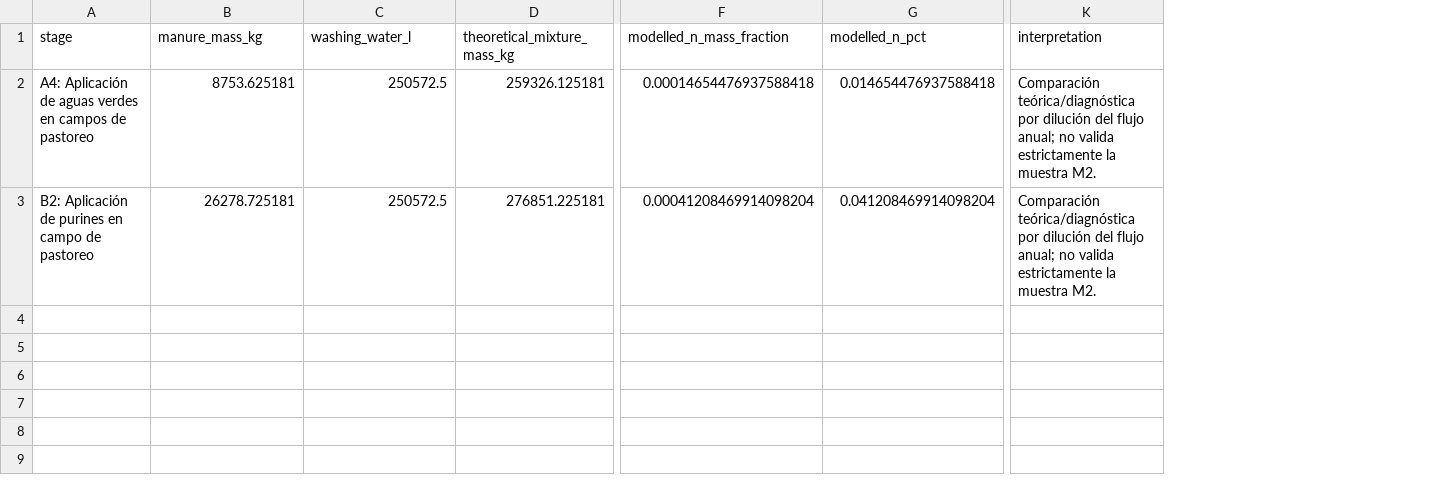
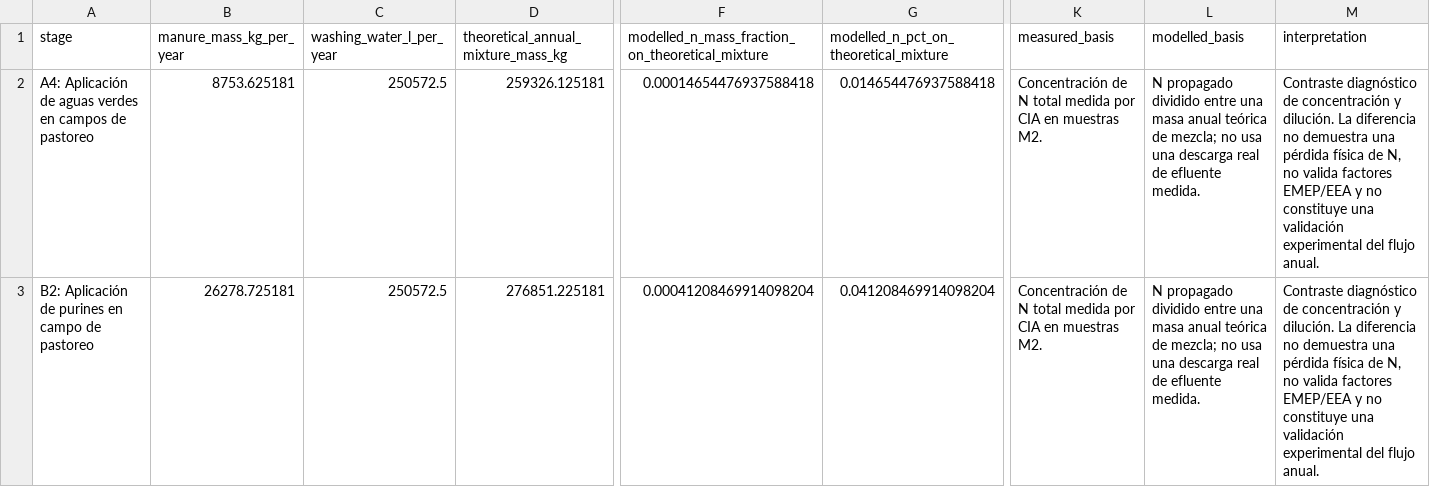
Before and after one commit to Mateo0098/LCA_IPCC_MANURE_TURRIALBA_UCR, a CSV file: outputs/auditoria_n_reactivo/comparacion_concentracion_diluida.csv, drawn as a sheet; only a part is shown, gaps mark what is left out; addresses are those after the commit; the diff covers the shown part only; the diff names each change by its address in the sheet, - before the commit and + after, or states it on an @@ line.

```diff
--- a/outputs/auditoria_n_reactivo/comparacion_concentracion_diluida.csv
+++ b/outputs/auditoria_n_reactivo/comparacion_concentracion_diluida.csv
+column K (measured_basis), rows 2-3: Concentración de N total medida por CIA en muestras M2. | Concentración de N total medida por CIA en muestras M2.
+column L (modelled_basis), rows 2-3: N propagado dividido entre una masa anual teórica de mezcla; no usa una descarga real de efluente medida. | N propagado dividido entre una masa anual teórica de mezcla; no usa una descarga real de efluente medida.
-B1: manure_mass_kg
+B1: manure_mass_kg_per_year
-C1: washing_water_l
+C1: washing_water_l_per_year
-D1: theoretical_mixture_mass_kg
+D1: theoretical_annual_mixture_mass_kg
-F1: modelled_n_mass_fraction
+F1: modelled_n_mass_fraction_on_theoretical_mixture
-G1: modelled_n_pct
+G1: modelled_n_pct_on_theoretical_mixture
-M2:M3 (interpretation): Comparación teórica/diagnóstica por dilución del flujo anual; no valida estrictamente la muestra M2.
+M2:M3 (interpretation): Contraste diagnóstico de concentración y dilución. La diferencia no demuestra una pérdida física de N, no valida factores EMEP/EEA y no constituye una validación experimental del flujo anual.
```
Also changed, not shown: 3 edited cells elsewhere in this file, outputs/auditoria_n_reactivo/comparacion_ipcc_actual_vs_n_propagado.csv, outputs/auditoria_n_reactivo/ledger_secuencial_n_tan.csv, 7 other files.
